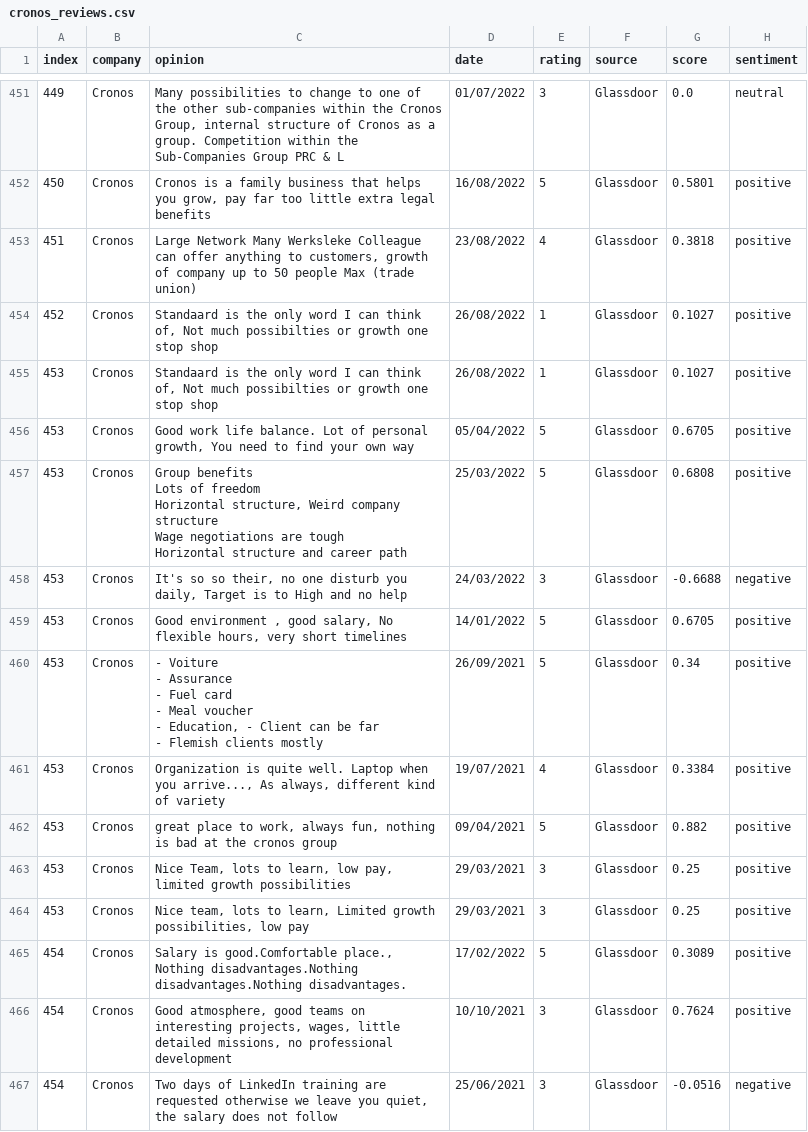
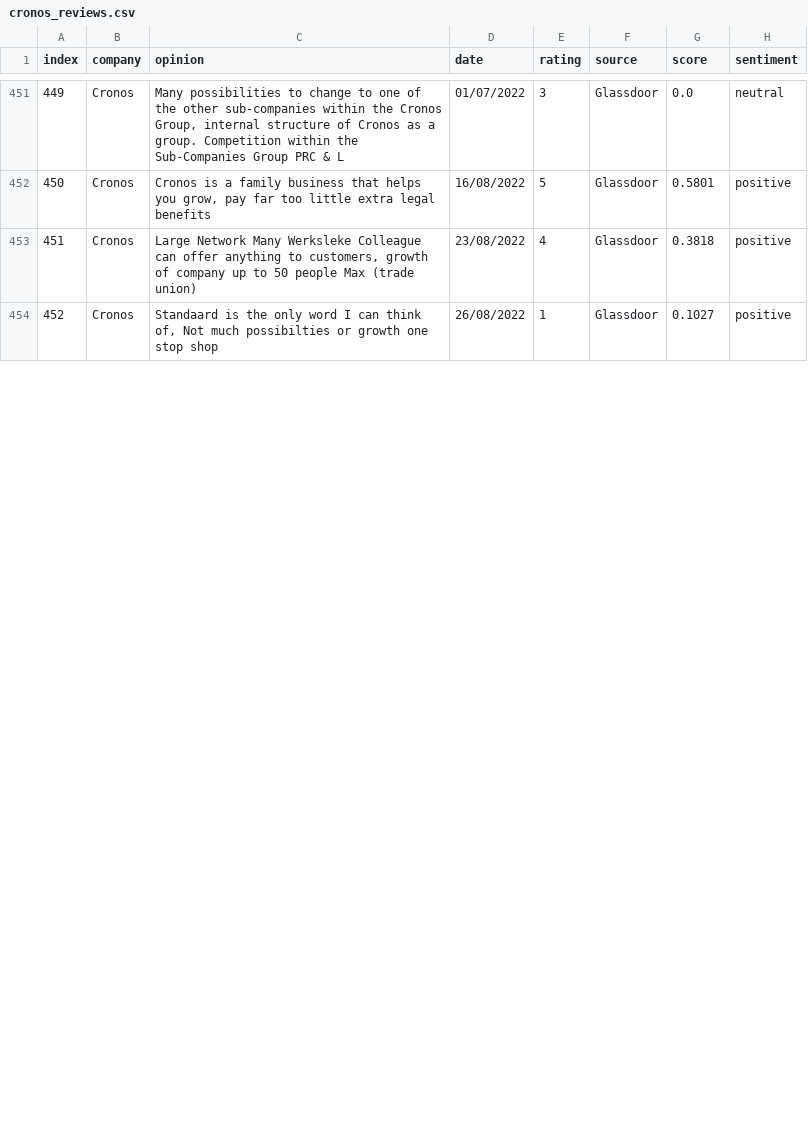
Before and after one commit to Rehtsecp/Cronos-Sentiment, a CSV file: cronos_reviews.csv, drawn as a sheet; only a part is shown, gaps mark what is left out; ↵ is a line break in a cell; the diff covers the shown part only; the diff names each change by its address in the sheet, - before the commit and + after, or states it on an @@ line.

```diff
--- a/cronos_reviews.csv
+++ b/cronos_reviews.csv
-row 455: 453 | Cronos | Standaard is the only word I can think of, Not much possibilties or growth one stop shop | 26/08/2022 | 1 | Glassdoor | 0.1027 | positive
-row 456: 453 | Cronos | Good work life balance. Lot of personal growth, You need to find your own way | 05/04/2022 | 5 | Glassdoor | 0.6705 | positive
-row 457: 453 | Cronos | Group benefits ↵ Lots of freedom ↵ Horizontal structure, Weird company structure ↵ Wage negotiations are tough ↵ Horizontal structure and career path | 25/03/2022 | 5 | Glassdoor | 0.6808 | positive
-row 458: 453 | Cronos | It's so so their, no one disturb you daily, Target is to High and no help | 24/03/2022 | 3 | Glassdoor | -0.6688 | negative
-row 459: 453 | Cronos | Good environment , good salary, No flexible hours, very short timelines | 14/01/2022 | 5 | Glassdoor | 0.6705 | positive
-row 460: 453 | Cronos | - Voiture ↵ - Assurance ↵ - Fuel card ↵ - Meal voucher ↵ - Education, - Client can be far ↵ - Flemish clients mostly | 26/09/2021 | 5 | Glassdoor | 0.34 | positive
-row 461: 453 | Cronos | Organization is quite well. Laptop when you arrive..., As always, different kind of variety | 19/07/2021 | 4 | Glassdoor | 0.3384 | positive
-row 462: 453 | Cronos | great place to work, always fun, nothing is bad at the cronos group | 09/04/2021 | 5 | Glassdoor | 0.882 | positive
-row 463: 453 | Cronos | Nice Team, lots to learn, low pay, limited growth possibilities | 29/03/2021 | 3 | Glassdoor | 0.25 | positive
-row 464: 453 | Cronos | Nice team, lots to learn, Limited growth possibilities, low pay | 29/03/2021 | 3 | Glassdoor | 0.25 | positive
-row 465: 454 | Cronos | Salary is good.Comfortable place., Nothing disadvantages.Nothing disadvantages.Nothing disadvantages. | 17/02/2022 | 5 | Glassdoor | 0.3089 | positive
-row 466: 454 | Cronos | Good atmosphere, good teams on interesting projects, wages, little detailed missions, no professional development | 10/10/2021 | 3 | Glassdoor | 0.7624 | positive
-row 467: 454 | Cronos | Two days of LinkedIn training are requested otherwise we leave you quiet, the salary does not follow | 25/06/2021 | 3 | Glassdoor | -0.0516 | negative
```
Also changed, not shown: 11 removed rows and row numbers in column A elsewhere in this file.
